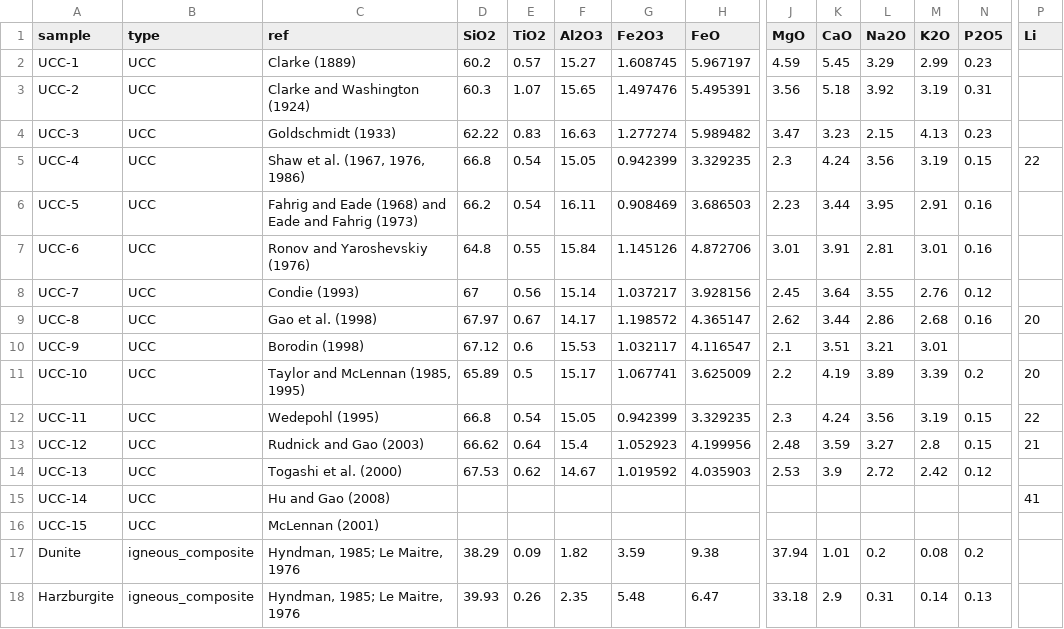
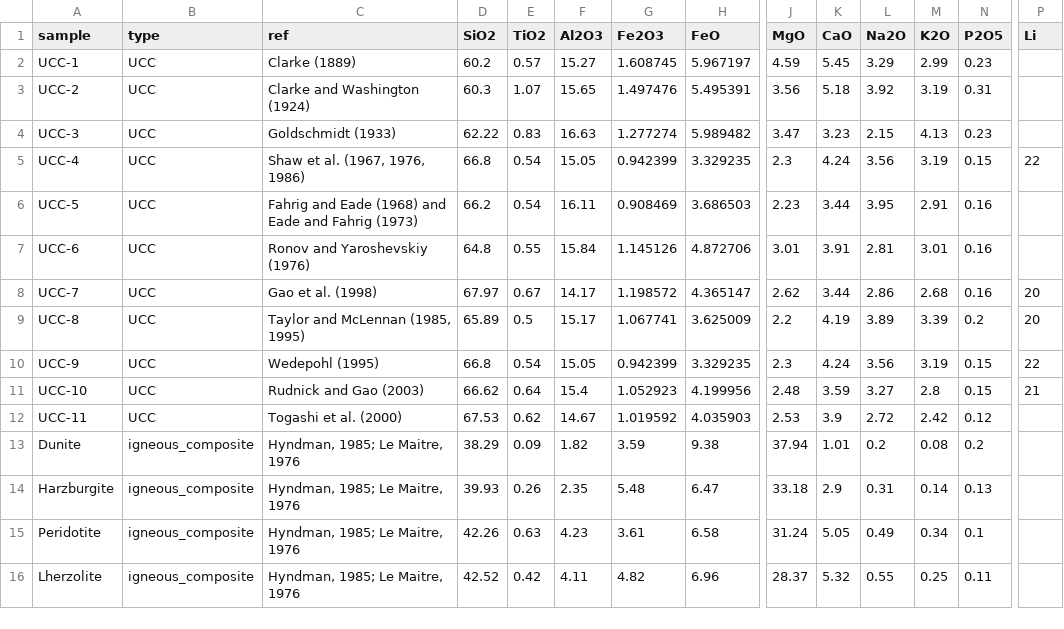
Before and after one commit to vinthegreat84/geochemistry, a CSV file: composite.csv, drawn as a sheet; only a part is shown, gaps mark what is left out; the shorter side is filled out with more unchanged rows; removed rows and columns are numbered as before the commit, all else as after; rows hold the shown columns only; the diff names each change by its address in the sheet, - before the commit and + after, or states it on an @@ line.

Commit message:
Update composite.csv
edited

```diff
--- a/composite.csv
+++ b/composite.csv
-row 8: UCC-7 | UCC | Condie (1993) | 67 | 0.56 | 15.14 | 1.037217 | 3.928156 | 2.45 | 3.64 | 3.55 | 2.76 | 0.12
-A8 (sample): UCC-8
+A8 (sample): UCC-7
-row 10: UCC-9 | UCC | Borodin (1998) | 67.12 | 0.6 | 15.53 | 1.032117 | 4.116547 | 2.1 | 3.51 | 3.21 | 3.01
-A9 (sample): UCC-10
+A9 (sample): UCC-8
-A10 (sample): UCC-11
+A10 (sample): UCC-9
-A11 (sample): UCC-12
+A11 (sample): UCC-10
-A12 (sample): UCC-13
+A12 (sample): UCC-11
-row 15: UCC-14 | UCC | Hu and Gao (2008) |  |  |  |  |  |  |  |  |  |  | 41
-row 16: UCC-15 | UCC | McLennan (2001)
```
